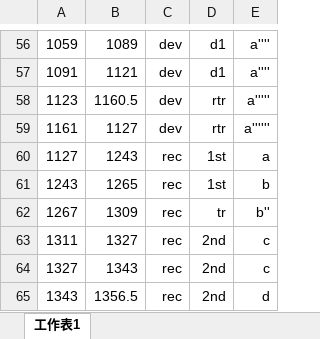
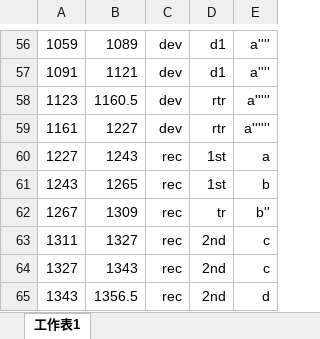
Before and after one commit to Tsung-Ping/functional-harmony, an Excel workbook: BPS_FH_Dataset/7/phrases.xlsx, sheet 工作表1, drawn as a sheet; only a part is shown, gaps mark what is left out; values as stored, in another font and other column widths than the file's, no borders; the diff names each change by its address in the sheet, - before the commit and + after, or states it on an @@ line.

Commit message:
correct annotations
correct onset errors in phrase annotations

```diff
--- a/BPS_FH_Dataset/7/phrases.xlsx (sheet 工作表1)
+++ b/BPS_FH_Dataset/7/phrases.xlsx (sheet 工作表1)
-B59: 1127
+B59: 1227
-A60: 1127
+A60: 1227
```
Also changed, not shown: BPS_FH_Dataset/10/phrases.xlsx, BPS_FH_Dataset/13/phrases.xlsx, 5 other files.
